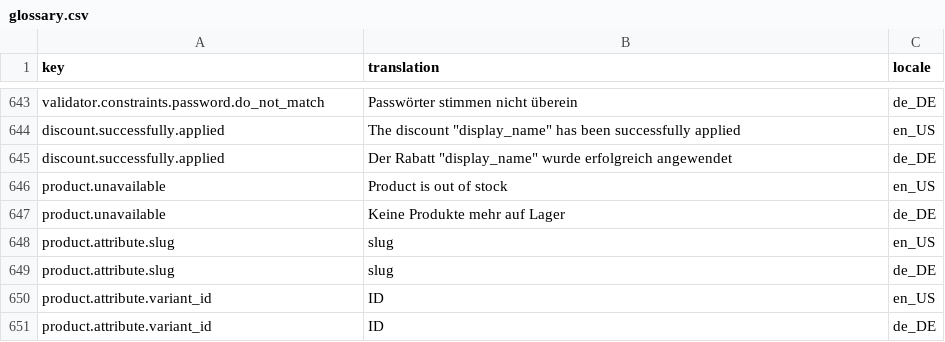
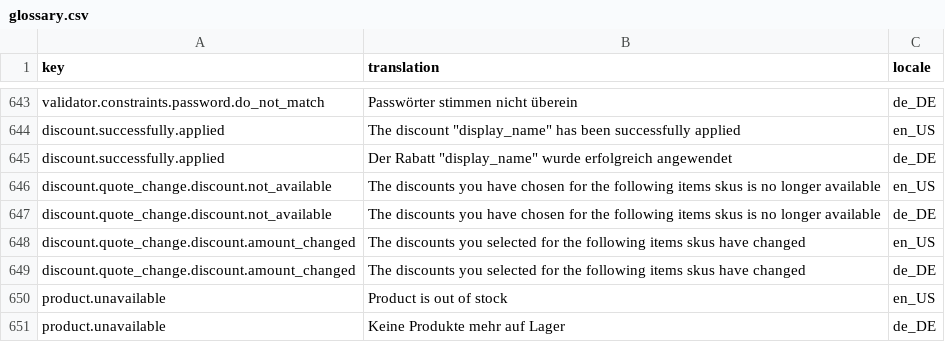
Before and after one commit to spryker-shop/b2b-demo-shop, a CSV file: data/import/glossary.csv, drawn as a sheet; only a part is shown, gaps mark what is left out; the shorter side is filled out with more unchanged rows; the diff names each change by its address in the sheet, - before the commit and + after, or states it on an @@ line.

Commit message:
CORE-2347: Cart discount change observer plugin

```diff
--- a/data/import/glossary.csv
+++ b/data/import/glossary.csv
+row 646: discount.quote_change.discount.not_available | The discounts you have chosen for the following items skus is no longer available | en_US
+row 647: discount.quote_change.discount.not_available | The discounts you have chosen for the following items skus is no longer available | de_DE
+row 648: discount.quote_change.discount.amount_changed | The discounts you selected for the following items skus have changed | en_US
+row 649: discount.quote_change.discount.amount_changed | The discounts you selected for the following items skus have changed | de_DE
```
Also changed, not shown: 1 other file.
